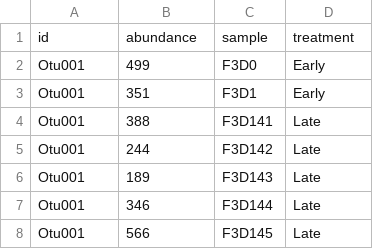
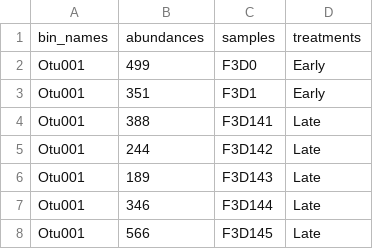
Before and after one commit to mothur/strollur, a TSV file: inst/extdata/mothur2_bin_assignments_shared.tsv, drawn as a sheet; only a part is shown; removed rows and columns are numbered as before the commit, all else as after; the diff names each change by its address in the sheet, - before the commit and + after, or states it on an @@ line.

Commit message:
Adds data.frame option to assign_treatments. Adds read_mothur_taxonomy and read_mothur_cons_taxonomy. Fixes some inconsistent nomenclature for sequence_names and bin_names. #16 #3 #4 #22

```diff
--- a/inst/extdata/mothur2_bin_assignments_shared.tsv
+++ b/inst/extdata/mothur2_bin_assignments_shared.tsv
-row 1: id | abundance | sample | treatment
+row 1: bin_names | abundances | samples | treatments
```
Also changed, not shown: 43 other files.
